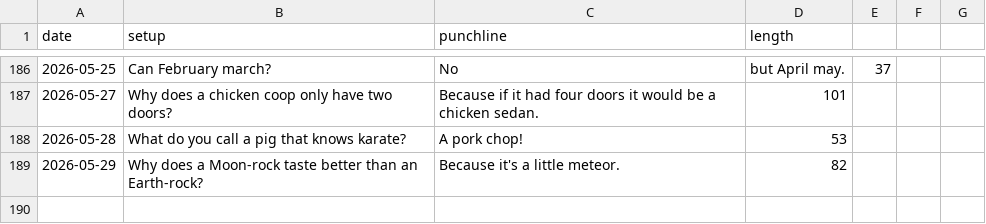
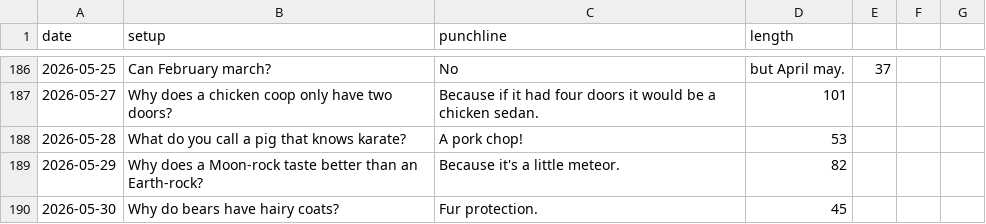
Before and after one commit to onFilm/onFilm, a CSV file: jokes/stats.csv, drawn as a sheet; only a part is shown, gaps mark what is left out.

```diff
--- a/jokes/stats.csv
+++ b/jokes/stats.csv
@@ -189 +189,2 @@ date,setup,punchline,length
 2026-05-29,Why does a Moon-rock taste better than an Earth-rock?,Because it's a little meteor.,82
+2026-05-30,Why do bears have hairy coats?,Fur protection.,45
```
Also changed, not shown: 2 other files.
